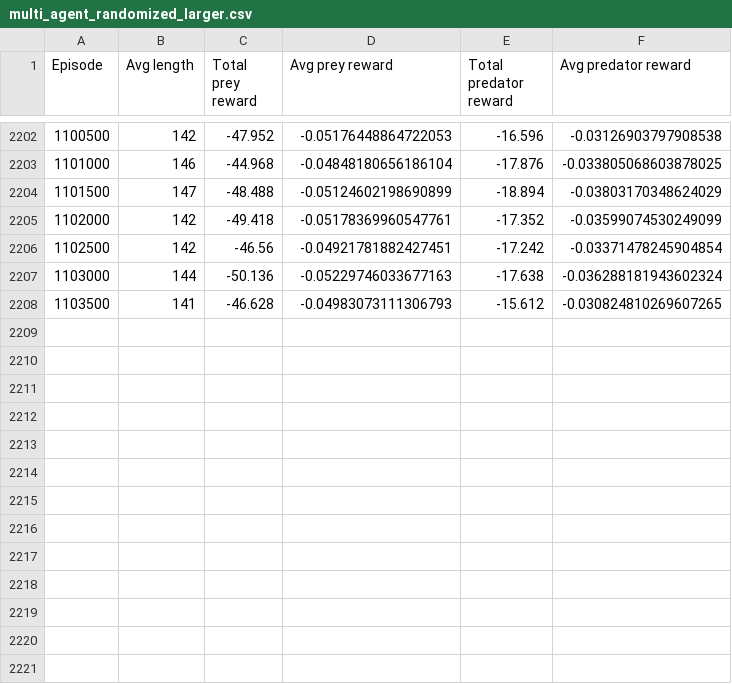
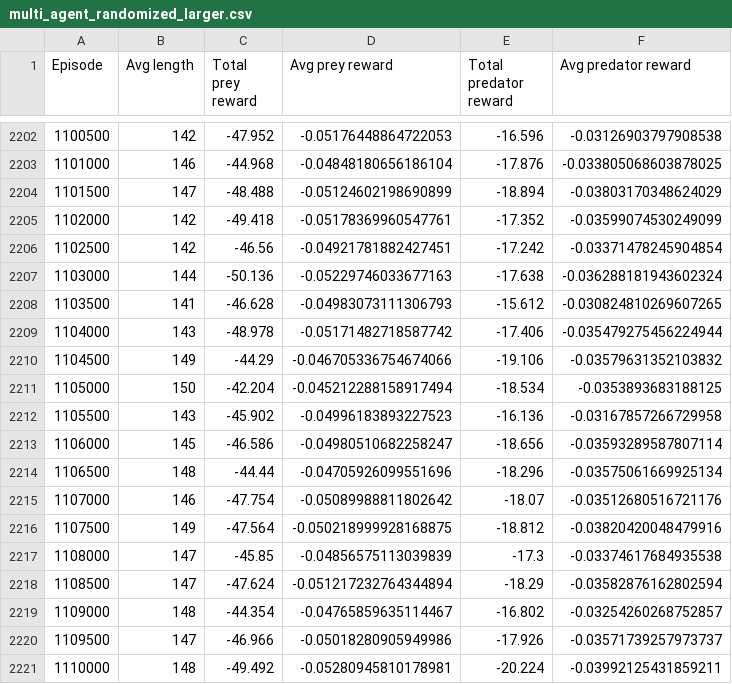
Before and after one commit to GauravB159/PreyPredatorReinforcement, a CSV file: logs/multi_agent_randomized_larger.csv, drawn as a sheet; only a part is shown, gaps mark what is left out.

Commit message:
Updated larger model

```diff
--- a/logs/multi_agent_randomized_larger.csv
+++ b/logs/multi_agent_randomized_larger.csv
@@ -2208 +2208,14 @@ Episode,Avg length,Total prey reward,Avg prey reward,Total predator reward,Avg p
 1103500,141,-46.628,-0.04983073111306793,-15.612,-0.030824810269607265
+1104000,143,-48.978,-0.05171482718587742,-17.406,-0.035479275456224944
+1104500,149,-44.29,-0.046705336754674066,-19.106,-0.03579631352103832
+1105000,150,-42.204,-0.045212288158917494,-18.534,-0.0353893683188125
+1105500,143,-45.902,-0.04996183893227523,-16.136,-0.03167857266729958
+1106000,145,-46.586,-0.04980510682258247,-18.656,-0.03593289587807114
+1106500,148,-44.44,-0.04705926099551696,-18.296,-0.03575061669925134
+1107000,146,-47.754,-0.05089988811802642,-18.07,-0.03512680516721176
+1107500,149,-47.564,-0.050218999928168875,-18.812,-0.03820420048479916
+1108000,147,-45.85,-0.04856575113039839,-17.3,-0.03374617684935538
+1108500,147,-47.624,-0.051217232764344894,-18.29,-0.03582876162802594
+1109000,148,-44.354,-0.04765859635114467,-16.802,-0.03254260268752857
+1109500,147,-46.966,-0.05018280905949986,-17.926,-0.03571739257973737
+1110000,148,-49.492,-0.05280945810178981,-20.224,-0.03992125431859211
```
Also changed, not shown: 3 other files.
